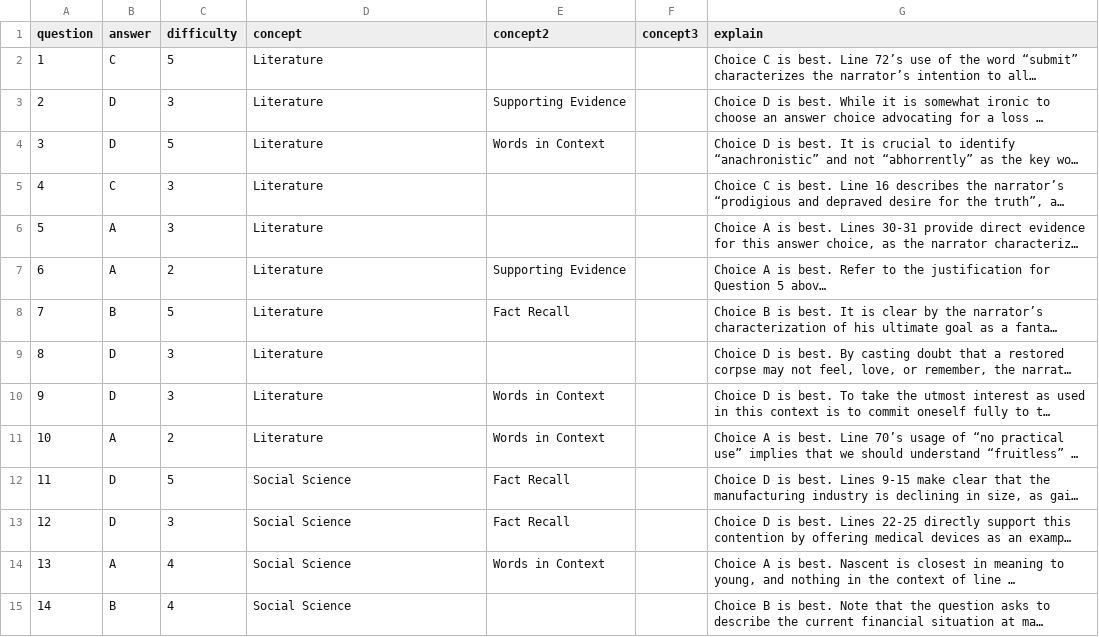
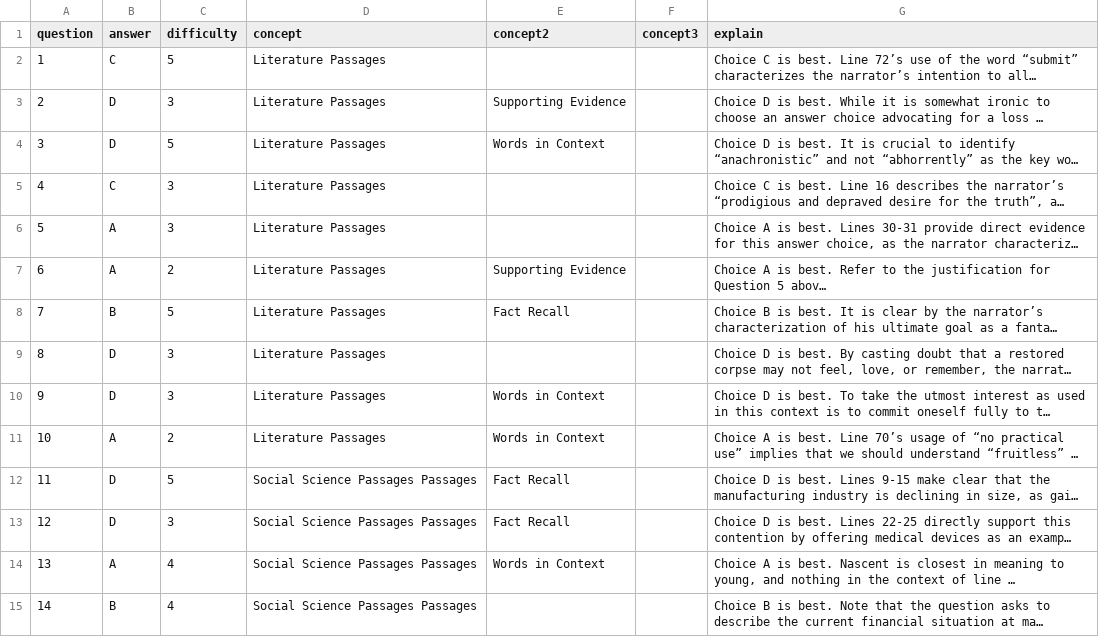
Before and after one commit to collegevine/SAT-Diagnostic-Tool, a CSV file: data/Data Assets - Verbal-ans.csv, drawn as a sheet; only a part is shown; long unchanged cells end in …; the diff covers the shown part only; the diff names each change by its address in the sheet, - before the commit and + after, or states it on an @@ line.

```diff
--- a/data/Data Assets - Verbal-ans.csv
+++ b/data/Data Assets - Verbal-ans.csv
-D2:D11 (concept): Literature
+D2:D11 (concept): Literature Passages
-D12:D15 (concept): Social Science
+D12:D15 (concept): Social Science Passages Passages
```
Also changed, not shown: 30 edited cells elsewhere in this file, data/Data Assets - Math1-ans.csv, data/Data Assets - Math2-ans.csv, 7 other files.
